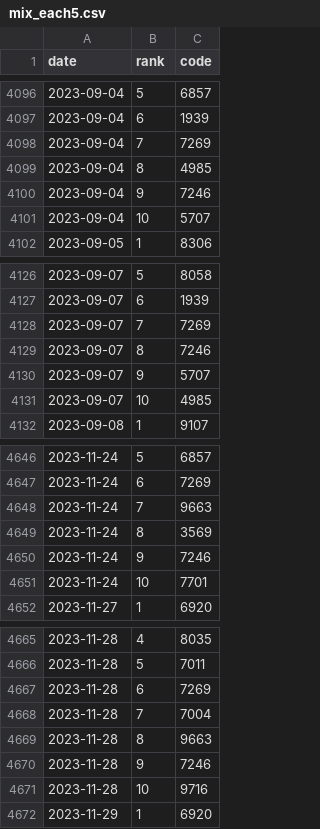
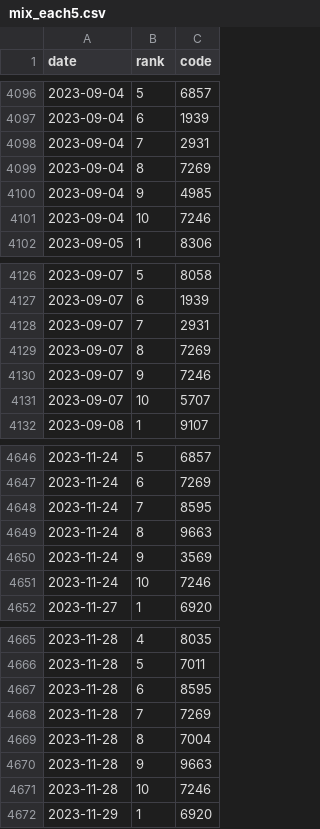
Before and after one commit to hiroto-k0306/kabu-b2, a CSV file: data/processed/combo/mix_each5.csv, drawn as a sheet; only a part is shown, gaps mark what is left out; the diff covers the shown part only.

```diff
--- a/data/processed/combo/mix_each5.csv
+++ b/data/processed/combo/mix_each5.csv
@@ -4097,6 +4097,6 @@
 "2023-09-04","6","1939"
-"2023-09-04","7","7269"
-"2023-09-04","8","4985"
-"2023-09-04","9","7246"
-"2023-09-04","10","5707"
+"2023-09-04","7","2931"
+"2023-09-04","8","7269"
+"2023-09-04","9","4985"
+"2023-09-04","10","7246"
 "2023-09-05","1","8306"
@@ -4127,6 +4127,6 @@
 "2023-09-07","6","1939"
-"2023-09-07","7","7269"
-"2023-09-07","8","7246"
-"2023-09-07","9","5707"
-"2023-09-07","10","4985"
+"2023-09-07","7","2931"
+"2023-09-07","8","7269"
+"2023-09-07","9","7246"
+"2023-09-07","10","5707"
 "2023-09-08","1","9107"
@@ -4647,6 +4647,6 @@
 "2023-11-24","6","7269"
-"2023-11-24","7","9663"
-"2023-11-24","8","3569"
-"2023-11-24","9","7246"
-"2023-11-24","10","7701"
+"2023-11-24","7","8595"
+"2023-11-24","8","9663"
+"2023-11-24","9","3569"
+"2023-11-24","10","7246"
 "2023-11-27","1","6920"
@@ -4666,7 +4666,7 @@
 "2023-11-28","5","7011"
-"2023-11-28","6","7269"
-"2023-11-28","7","7004"
-"2023-11-28","8","9663"
-"2023-11-28","9","7246"
-"2023-11-28","10","9716"
+"2023-11-28","6","8595"
+"2023-11-28","7","7269"
+"2023-11-28","8","7004"
+"2023-11-28","9","9663"
+"2023-11-28","10","7246"
 "2023-11-29","1","6920"
```
Also changed, not shown: 20 added rows and 31 edited cells elsewhere in this file, data/processed/b3/daily_picks.csv, data/processed/b3l/daily_picks.csv, 37 other files.
